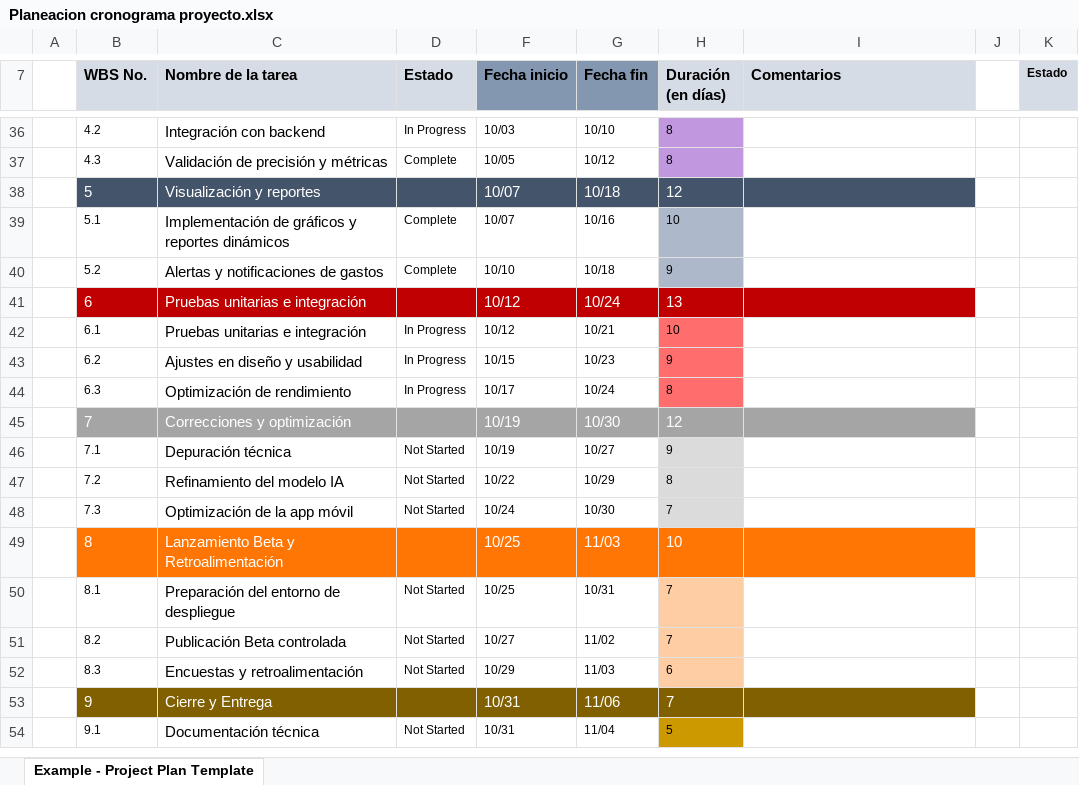
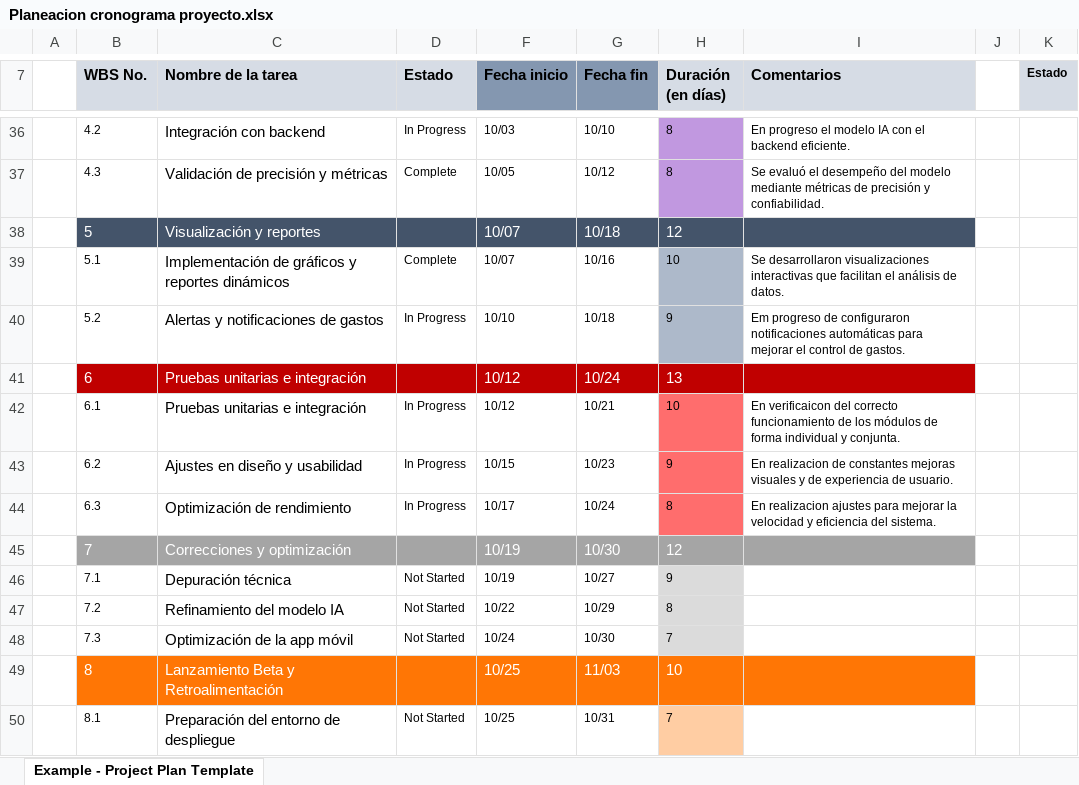
Before and after one commit to CrxzyMind/FinAIcer, an Excel workbook: Planeacion cronograma proyecto.xlsx, sheet Example - Project Plan Template, drawn as a sheet; only a part is shown, gaps mark what is left out; the shorter side is filled out with more unchanged rows; values as stored, in another font and other column widths than the file's, no borders; charts and pictures and conditional formats and table styles not drawn; the diff covers the shown part only; the diff names each change by its address in the sheet, - before the commit and + after, or states it on an @@ line.

```diff
--- a/Planeacion cronograma proyecto.xlsx (sheet Example - Project Plan Template)
+++ b/Planeacion cronograma proyecto.xlsx (sheet Example - Project Plan Template)
-I36 (Comentarios): (empty)
+I36 (Comentarios): En progreso el modelo IA con el backend eficiente.
-I37 (Comentarios): (empty)
+I37 (Comentarios): Se evaluó el desempeño del modelo mediante métricas de precisión y confiabilidad.
-I39 (Comentarios): (empty)
+I39 (Comentarios): Se desarrollaron visualizaciones interactivas que facilitan el análisis de datos.
-D40 (Estado): Complete
+D40 (Estado): In Progress
-I40 (Comentarios): (empty)
+I40 (Comentarios): Em progreso de configuraron notificaciones automáticas para mejorar el control de gastos.
-I42 (Comentarios): (empty)
+I42 (Comentarios): En verificaicon del correcto funcionamiento de los módulos de forma individual y conjunta.
-I43 (Comentarios): (empty)
+I43 (Comentarios): En realizacion de constantes mejoras visuales y de experiencia de usuario.
-I44 (Comentarios): (empty)
+I44 (Comentarios): En realizacion ajustes para mejorar la velocidad y eficiencia del sistema.
```
Also changed, not shown: 25 edited cells and cell formats elsewhere in this sheet.
